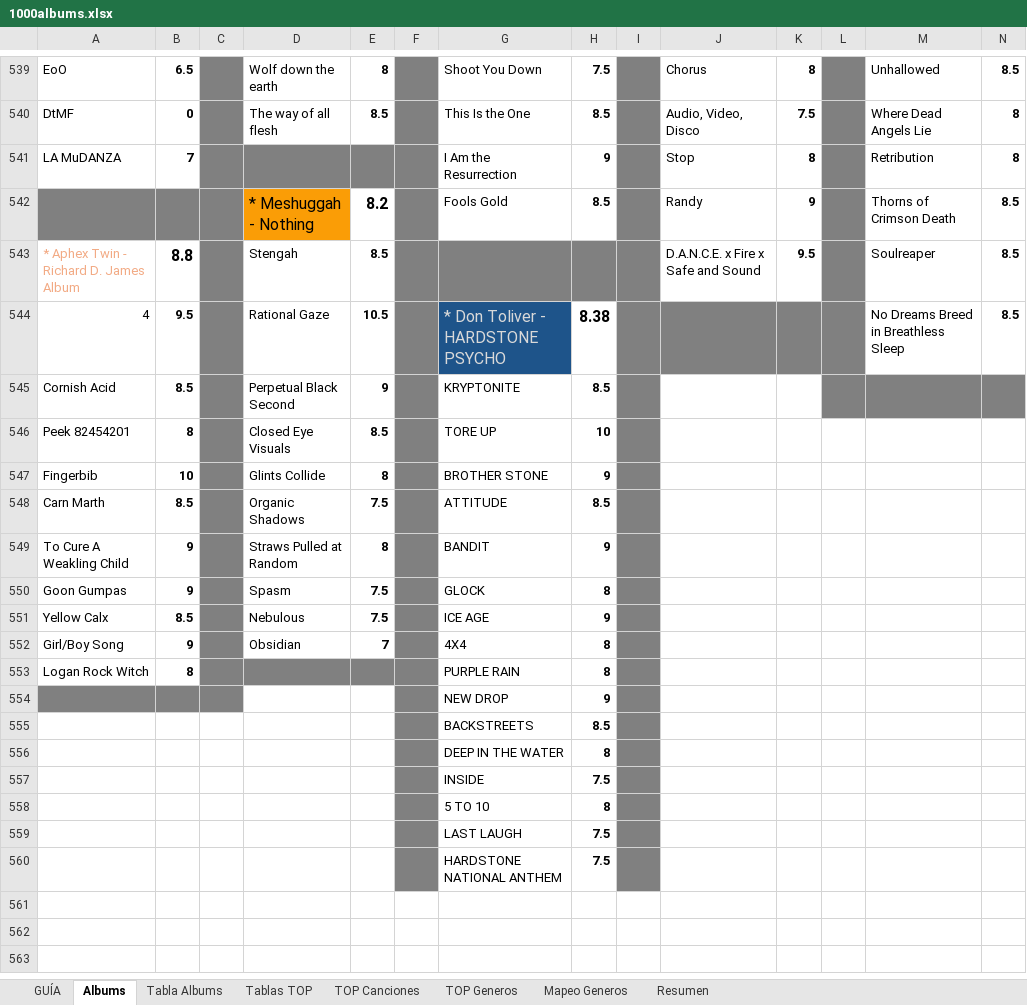
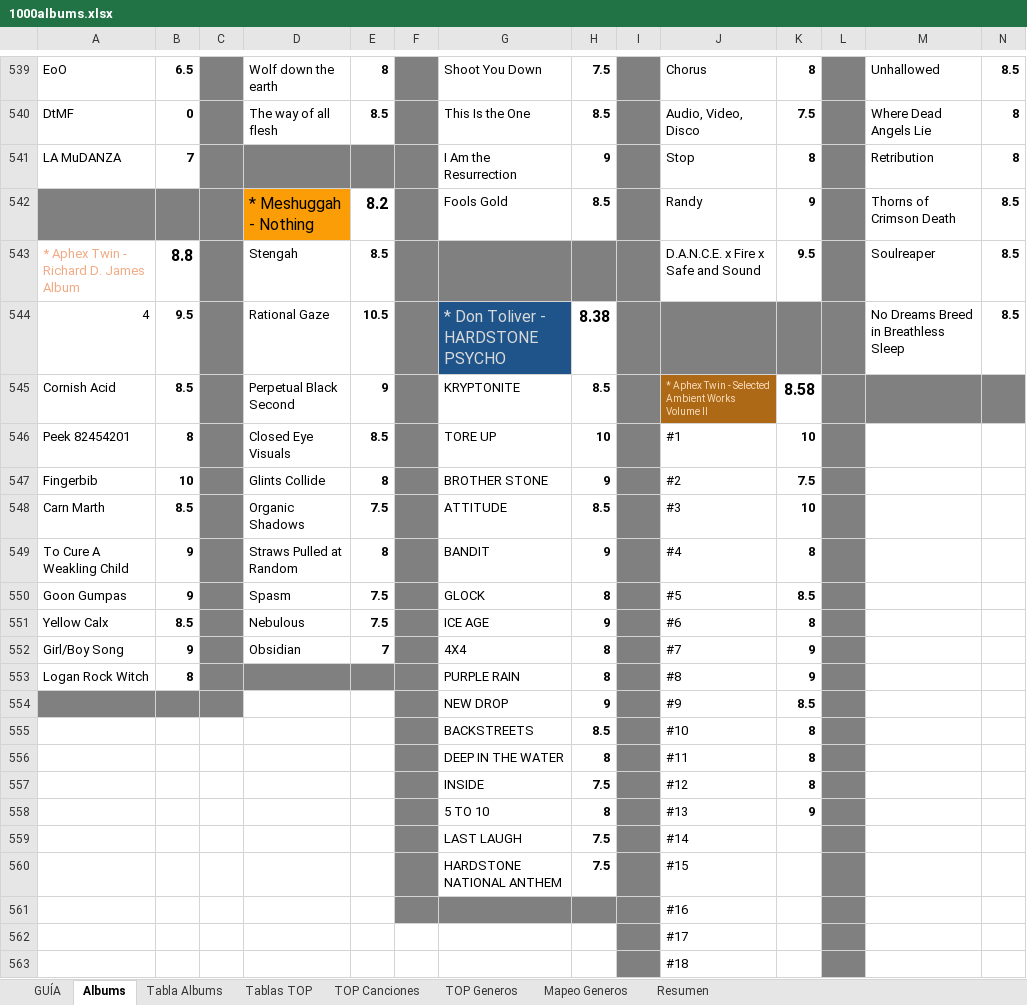
Before and after one commit to miguelrr11/top1000albums, an Excel workbook: 1000albums.xlsx, sheet Albums, drawn as a sheet; only a part is shown, gaps mark what is left out; values as stored, in another font and other column widths than the file's, no borders; conditional formats not drawn; the diff covers the shown part only; the diff names each change by its address in the sheet, - before the commit and + after, or states it on an @@ line.

Commit message:
SAW II fisrt half

```diff
--- a/1000albums.xlsx (sheet Albums)
+++ b/1000albums.xlsx (sheet Albums)
-J545: (empty)
+J545: * Aphex Twin - Selected Ambient Works Volume II
-J545 fill: none
+J545 fill: #AE6916
-K545: (empty)
+K545: 8.58
-J546: (empty)
+J546: #1
-K546: (empty)
+K546: 10
-L546:L560 fill: none
+L546:L560 fill: #808080
-J547: (empty)
+J547: #2
-K547: (empty)
+K547: 7.5
-J548: (empty)
+J548: #3
-K548: (empty)
+K548: 10
-J549: (empty)
+J549: #4
-K549: (empty)
+K549: 8
-J550: (empty)
+J550: #5
-K550: (empty)
+K550: 8.5
-J551: (empty)
+J551: #6
-K551: (empty)
+K551: 8
-J552: (empty)
+J552: #7
-K552:K553: (empty)
+K552:K553: 9
-J553: (empty)
+J553: #8
-J554: (empty)
+J554: #9
-K554: (empty)
+K554: 8.5
-J555: (empty)
+J555: #10
-K555:K557: (empty)
+K555:K557: 8
-J556: (empty)
+J556: #11
-J557: (empty)
+J557: #12
-J558: (empty)
+J558: #13
-K558: (empty)
+K558: 9
-J559: (empty)
+J559: #14
-J560: (empty)
+J560: #15
+row 561:  |  |  |  |  |  |  |  |  | #16
+row 562:  |  |  |  |  |  |  |  |  | #17
+row 563:  |  |  |  |  |  |  |  |  | #18
```
Also changed, not shown: 6 added rows elsewhere in this sheet.
